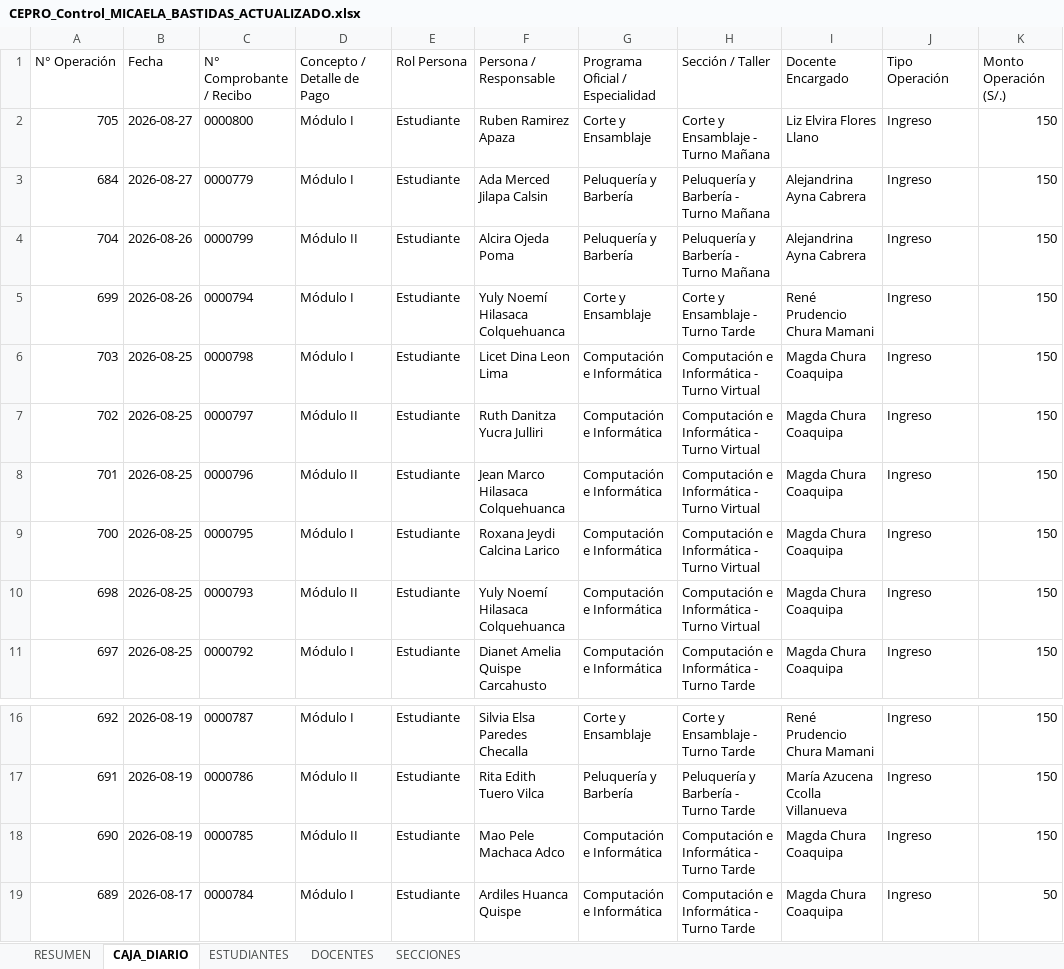
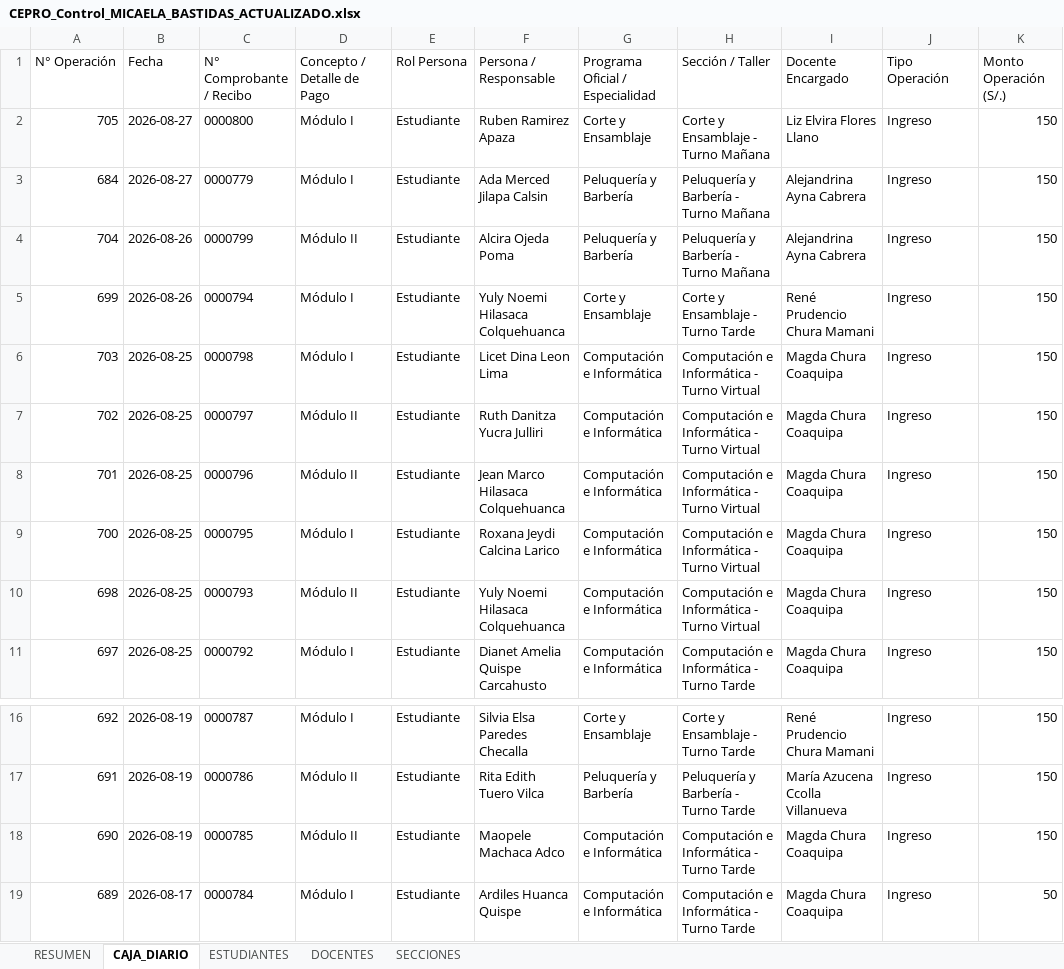
Before and after one commit to miguelmorenosucasaire-design/caja-pro, an Excel workbook: CEPRO_Control_MICAELA_BASTIDAS_ACTUALIZADO.xlsx, sheet CAJA_DIARIO, drawn as a sheet; only a part is shown, gaps mark what is left out; values as stored, in another font and other column widths than the file's, no borders; the diff names each change by its address in the sheet, - before the commit and + after, or states it on an @@ line.

```diff
--- a/CEPRO_Control_MICAELA_BASTIDAS_ACTUALIZADO.xlsx (sheet CAJA_DIARIO)
+++ b/CEPRO_Control_MICAELA_BASTIDAS_ACTUALIZADO.xlsx (sheet CAJA_DIARIO)
-F5 (Persona / Responsable): Yuly Noemí Hilasaca Colquehuanca
+F5 (Persona / Responsable): Yuly Noemi Hilasaca Colquehuanca
-F10 (Persona / Responsable): Yuly Noemí Hilasaca Colquehuanca
+F10 (Persona / Responsable): Yuly Noemi Hilasaca Colquehuanca
-F18 (Persona / Responsable): Mao Pele Machaca Adco
+F18 (Persona / Responsable): Maopele Machaca Adco
```
Also changed, not shown: sheet ESTUDIANTES, sheet RESUMEN, 18 other files.
